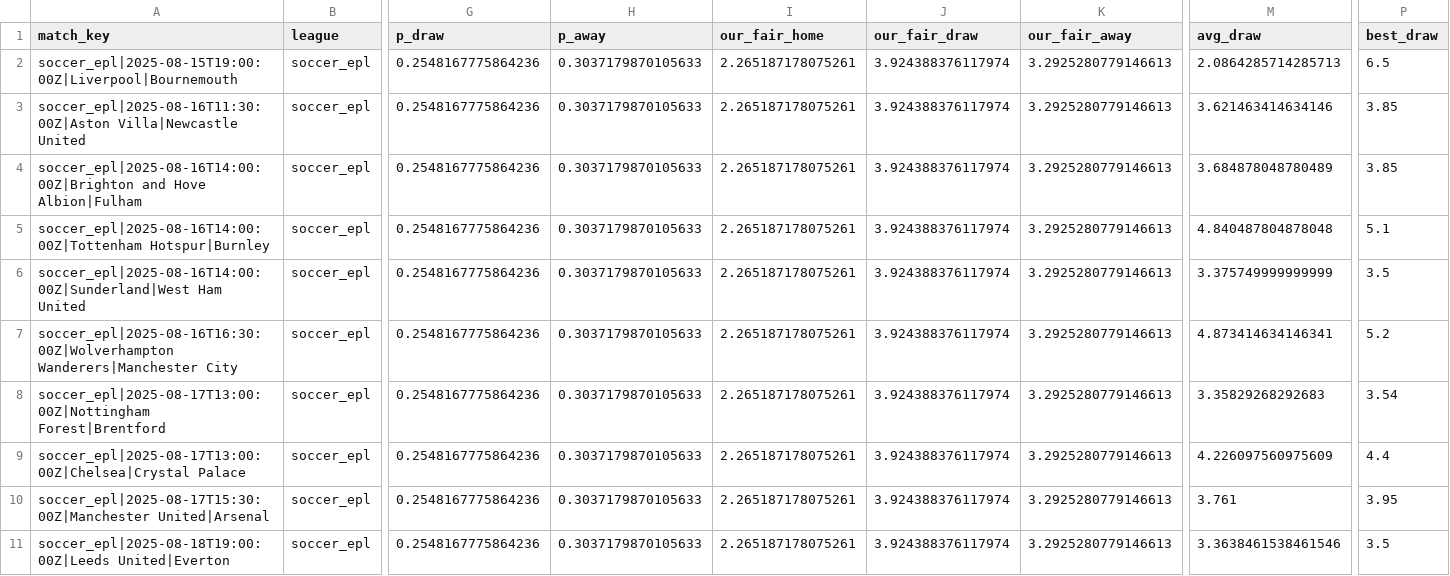
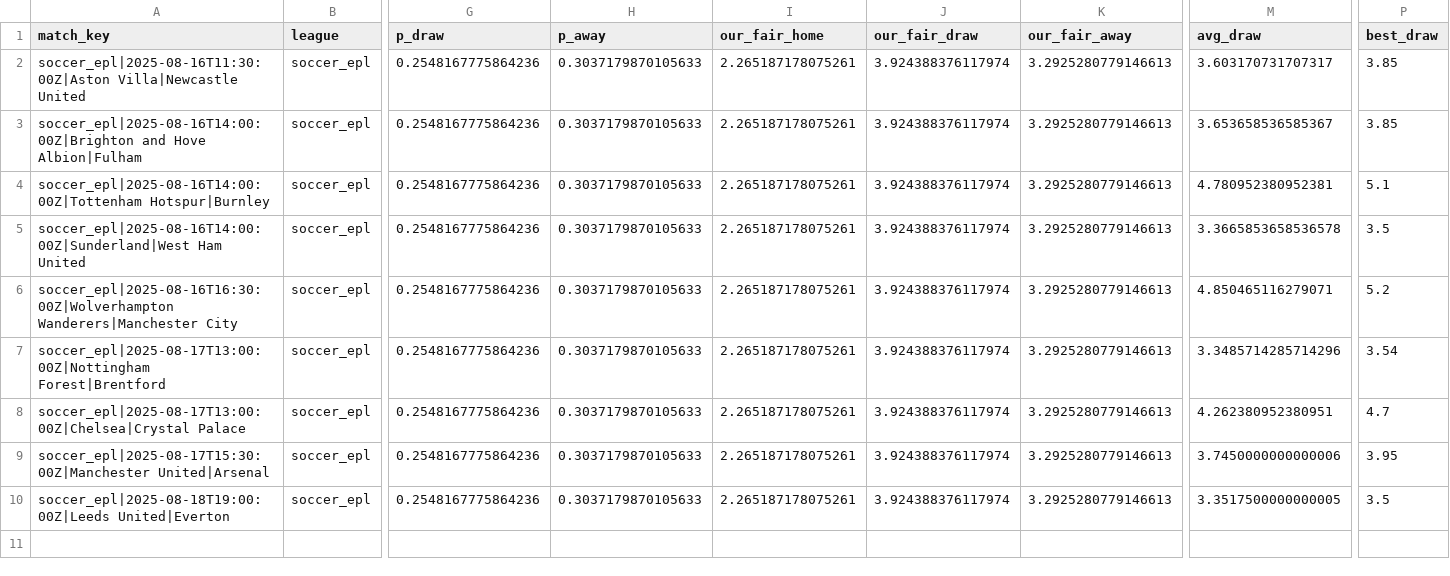
Before and after one commit to victormso-create/ev-football-agents, a CSV file: data/export_for_excel.csv, drawn as a sheet; only a part is shown, gaps mark what is left out; removed rows and columns are numbered as before the commit, all else as after; rows hold the shown columns only; the diff names each change by its address in the sheet, - before the commit and + after, or states it on an @@ line.

```diff
--- a/data/export_for_excel.csv
+++ b/data/export_for_excel.csv
-row 2: soccer_epl|2025-08-15T19:00:00Z|Liverpool|Bournemouth | soccer_epl | 0.2548167775864236 | 0.3037179870105633 | 2.265187178075261 | 3.924388376117974 | 3.2925280779146613 | 2.0864285714285713 | 6.5
-M2 (avg_draw): 3.621463414634146
+M2 (avg_draw): 3.603170731707317
-M3 (avg_draw): 3.684878048780489
+M3 (avg_draw): 3.653658536585367
-M4 (avg_draw): 4.840487804878048
+M4 (avg_draw): 4.780952380952381
-M5 (avg_draw): 3.375749999999999
+M5 (avg_draw): 3.3665853658536578
-M6 (avg_draw): 4.873414634146341
+M6 (avg_draw): 4.850465116279071
-M7 (avg_draw): 3.35829268292683
+M7 (avg_draw): 3.3485714285714296
-M8 (avg_draw): 4.226097560975609
+M8 (avg_draw): 4.262380952380951
-P8 (best_draw): 4.4
+P8 (best_draw): 4.7
-M9 (avg_draw): 3.761
+M9 (avg_draw): 3.7450000000000006
-M10 (avg_draw): 3.3638461538461546
+M10 (avg_draw): 3.3517500000000005
```
Also changed, not shown: data/agg_h2h.csv, data/matches.csv, 2 other files.
